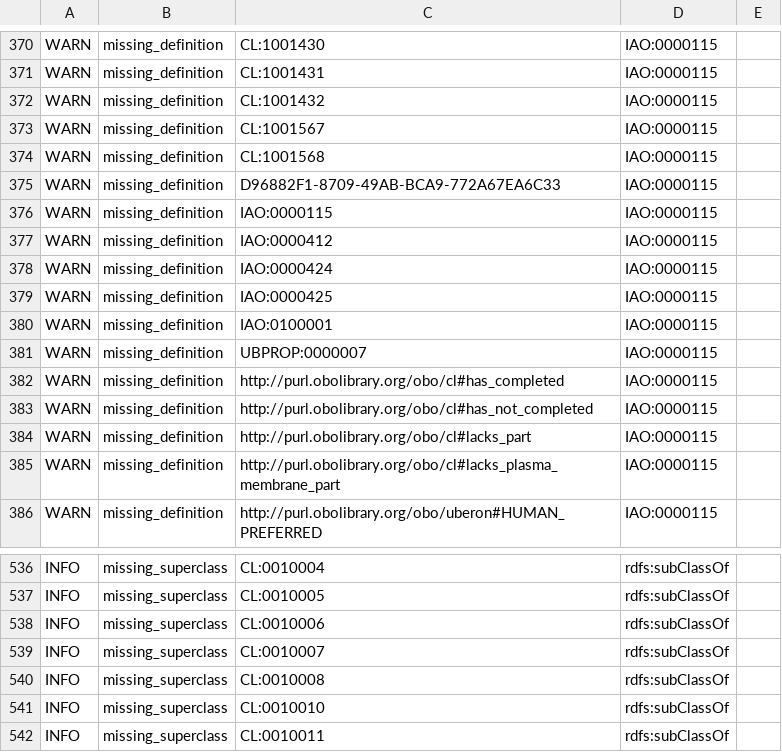
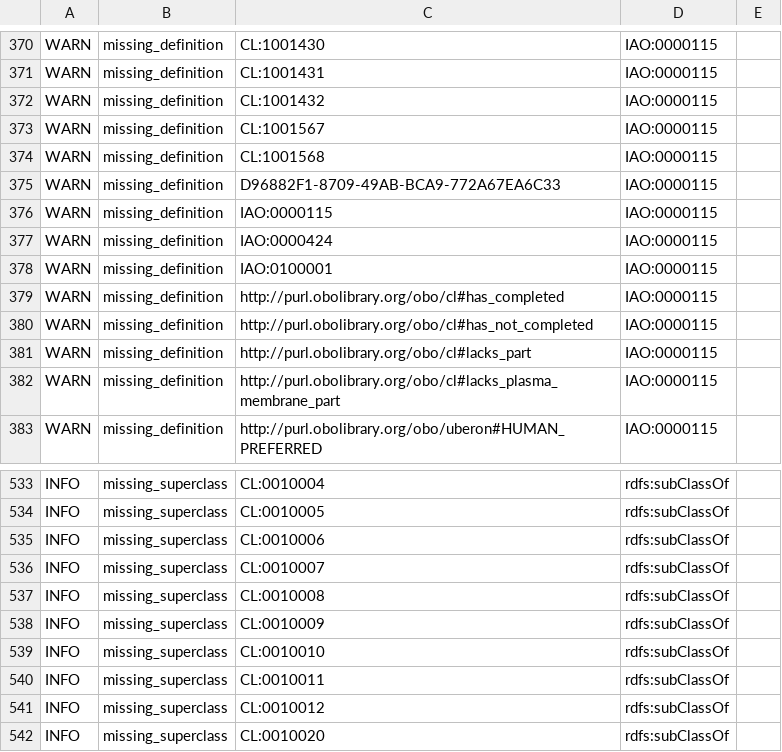
Before and after one commit to obophenotype/cell-ontology, a TSV file: src/ontology/reports/cl-edit.owl-obo-report.tsv, drawn as a sheet; only a part is shown, gaps mark what is left out; the shorter side is filled out with more unchanged rows; removed rows and columns are numbered as before the commit, all else as after; the diff names each change by its address in the sheet, - before the commit and + after, or states it on an @@ line.

```diff
--- a/src/ontology/reports/cl-edit.owl-obo-report.tsv
+++ b/src/ontology/reports/cl-edit.owl-obo-report.tsv
-row 377: WARN | missing_definition | IAO:0000412 | IAO:0000115
-row 379: WARN | missing_definition | IAO:0000425 | IAO:0000115
-row 381: WARN | missing_definition | UBPROP:0000007 | IAO:0000115
+row 538: INFO | missing_superclass | CL:0010009 | rdfs:subClassOf
```
Also changed, not shown: reports/cl-edit.owl-obo-report.tsv, 37 other files.
